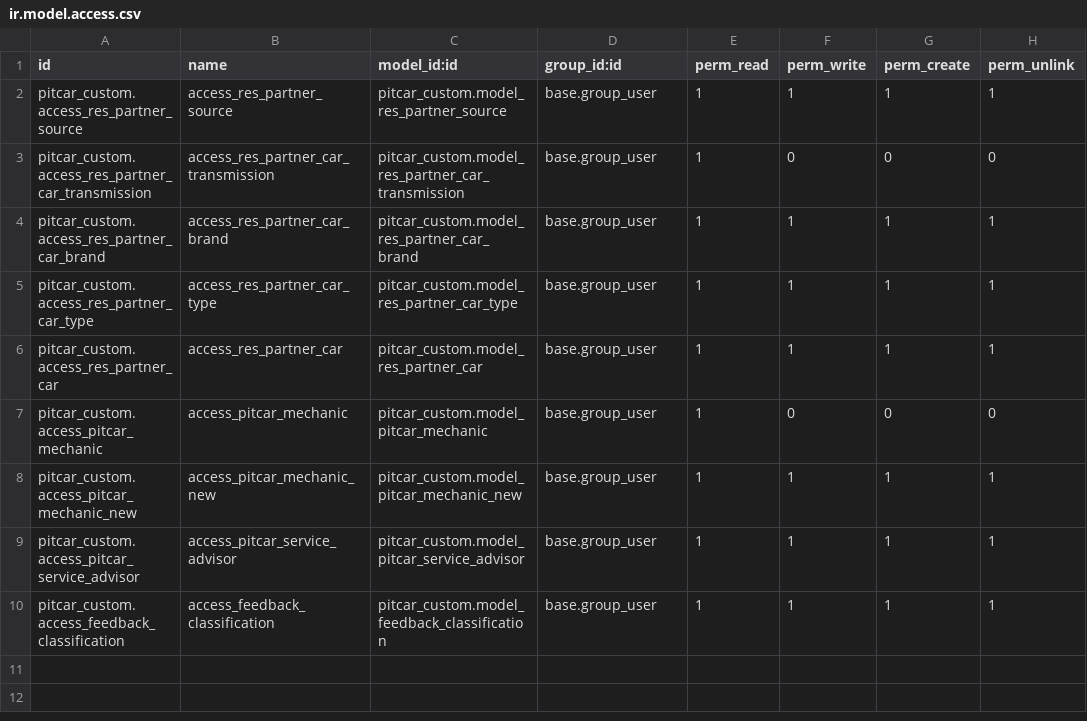
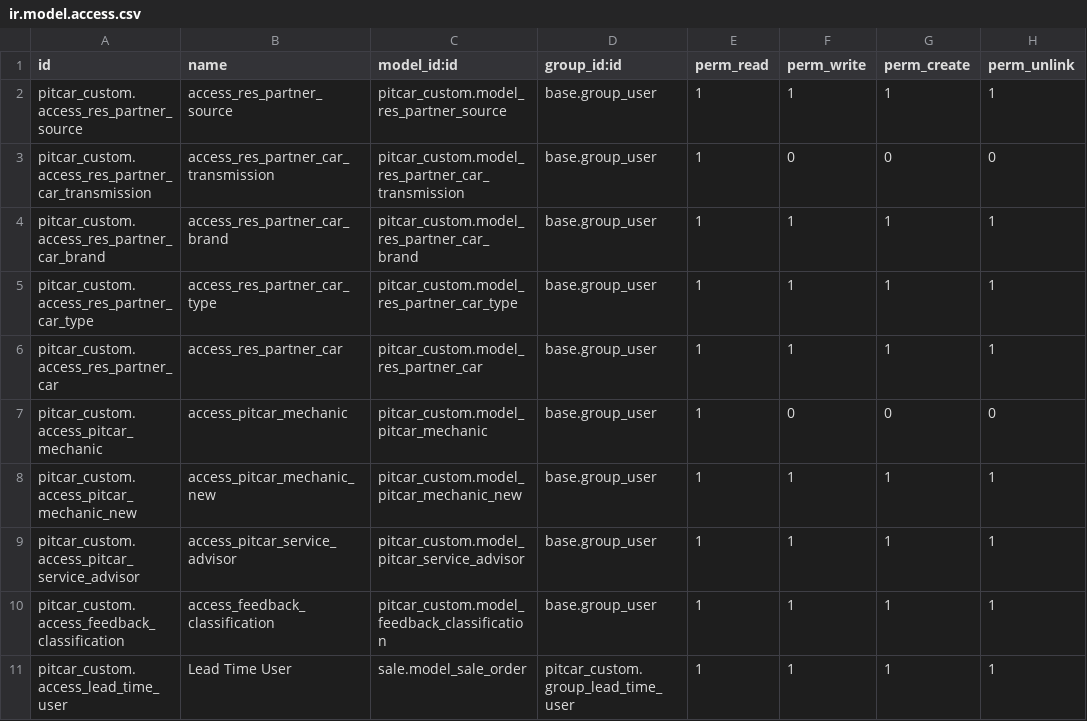
Before and after one commit to teddinata/odoo-pitcar, a CSV file: pitcar_custom/security/ir.model.access.csv, drawn as a sheet.

Commit message:
feat: add fifo monitoring in product and lead time feature in sale module

```diff
--- a/pitcar_custom/security/ir.model.access.csv
+++ b/pitcar_custom/security/ir.model.access.csv
@@ -10 +10,2 @@ pitcar_custom.access_pitcar_service_advisor,access_pitcar_service_advisor,pitcar
 pitcar_custom.access_feedback_classification,access_feedback_classification,pitcar_custom.model_feedback_classification,base.group_user,1,1,1,1
+pitcar_custom.access_lead_time_user,Lead Time User,sale.model_sale_order,pitcar_custom.group_lead_time_user,1,1,1,1
```
Also changed, not shown: 23 other files.
